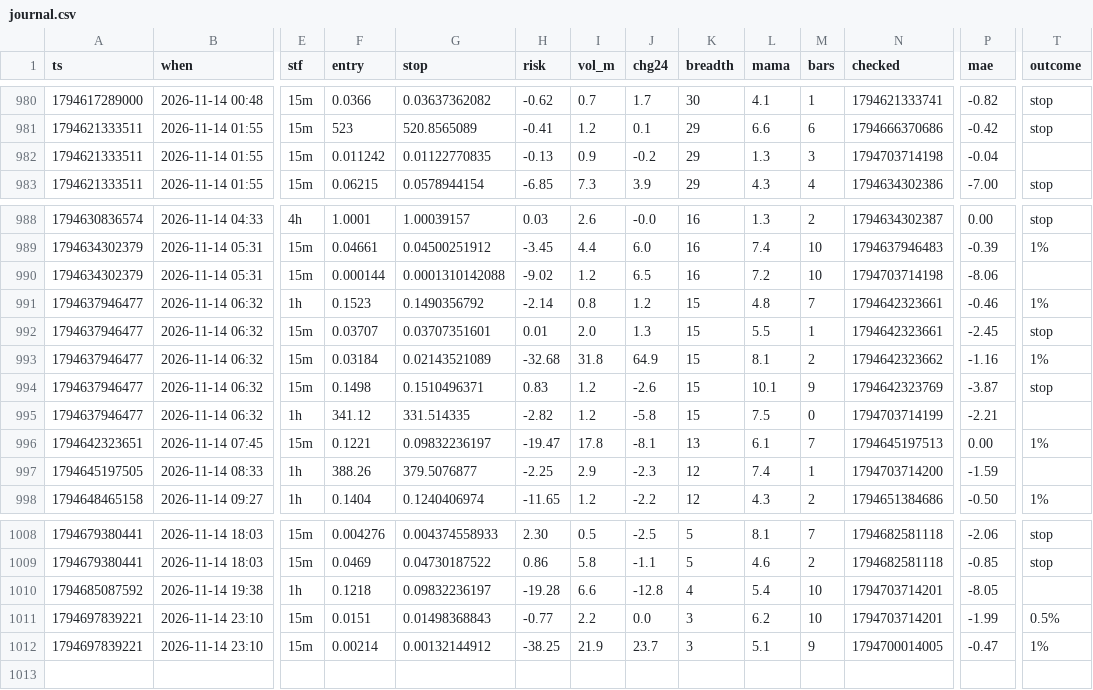
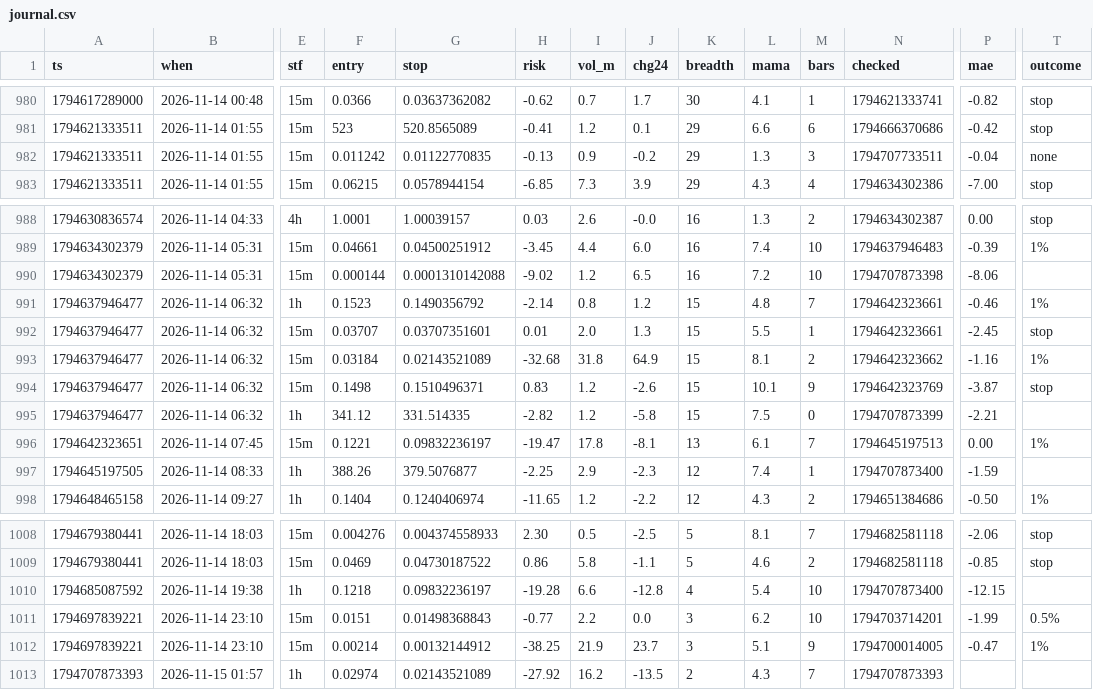
Before and after one commit to b3abderrahmane-lgtm/wissam, a CSV file: journal.csv, drawn as a sheet; only a part is shown, gaps mark what is left out; rows hold the shown columns only; the diff names each change by its address in the sheet, - before the commit and + after, or states it on an @@ line.

Commit message:
settings + journal [skip ci]

```diff
--- a/journal.csv
+++ b/journal.csv
-N982 (checked): 1794703714198
+N982 (checked): 1794707733511
-T982 (outcome): (empty)
+T982 (outcome): none
-N990 (checked): 1794703714198
+N990 (checked): 1794707873398
-N995 (checked): 1794703714199
+N995 (checked): 1794707873399
-N997 (checked): 1794703714200
+N997 (checked): 1794707873400
-N1010 (checked): 1794703714201
+N1010 (checked): 1794707873400
-P1010 (mae): -8.05
+P1010 (mae): -12.15
+row 1013: 1794707873393 | 2026-11-15 01:57 | 1h | 0.02974 | 0.02143521089 | -27.92 | 16.2 | -13.5 | 2 | 4.3 | 7 | 1794707873393
```
